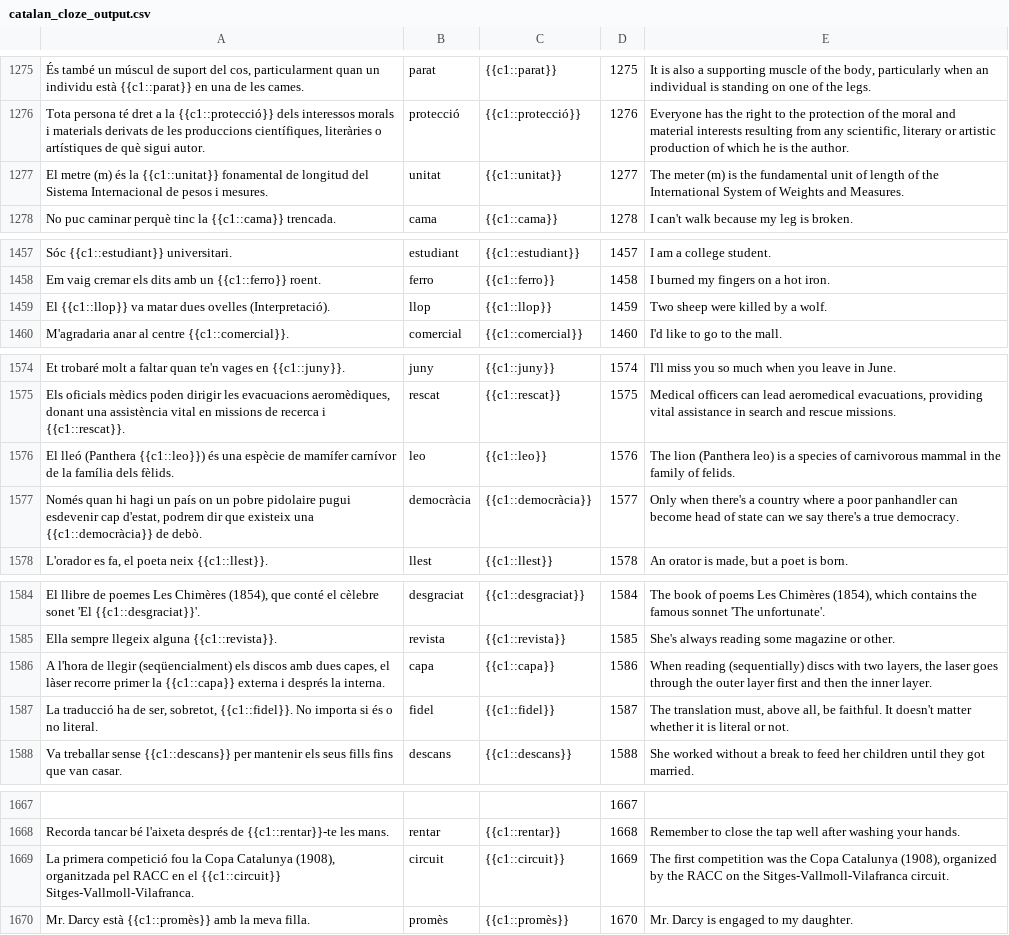
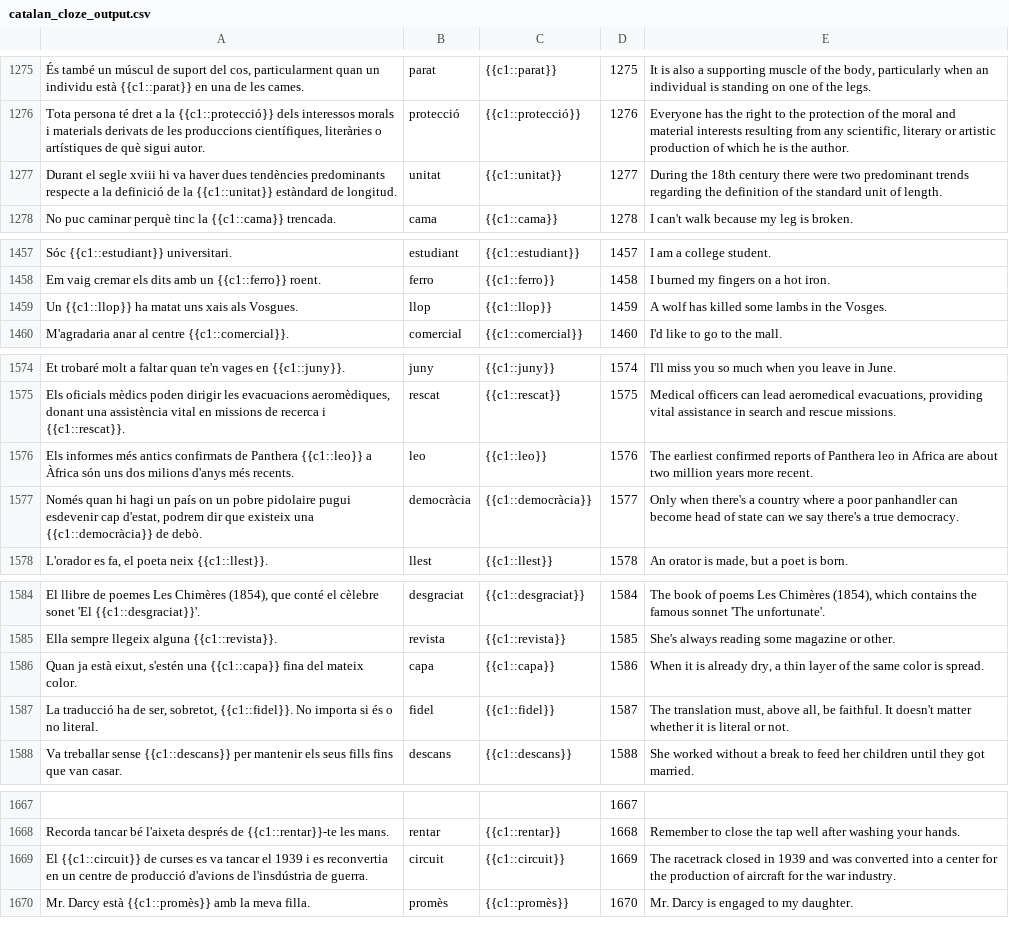
Before and after one commit to tmkeating/frequencyDictionaryCatalan, a CSV file: data/catalan_cloze_output.csv, drawn as a sheet; only a part is shown, gaps mark what is left out; the diff covers the shown part only; the diff names each change by its address in the sheet, - before the commit and + after, or states it on an @@ line.

```diff
--- a/data/catalan_cloze_output.csv
+++ b/data/catalan_cloze_output.csv
-A1277: El metre (m) és la {{c1::unitat}} fonamental de longitud del Sistema Internacional de pesos i mesures.
+A1277: Durant el segle xviii hi va haver dues tendències predominants respecte a la definició de la {{c1::unitat}} estàndard de longitud.
-E1277: The meter (m) is the fundamental unit of length of the International System of Weights and Measures.
+E1277: During the 18th century there were two predominant trends regarding the definition of the standard unit of length.
-A1459: El {{c1::llop}} va matar dues ovelles (Interpretació).
+A1459: Un {{c1::llop}} ha matat uns xais als Vosgues.
-E1459: Two sheep were killed by a wolf.
+E1459: A wolf has killed some lambs in the Vosges.
-A1576: El lleó (Panthera {{c1::leo}}) és una espècie de mamífer carnívor de la família dels fèlids.
+A1576: Els informes més antics confirmats de Panthera {{c1::leo}} a Àfrica són uns dos milions d'anys més recents.
-E1576: The lion (Panthera leo) is a species of carnivorous mammal in the family of felids.
+E1576: The earliest confirmed reports of Panthera leo in Africa are about two million years more recent.
-A1586: A l'hora de llegir (seqüencialment) els discos amb dues capes, el làser recorre primer la {{c1::capa}} externa i després la interna.
+A1586: Quan ja està eixut, s'estén una {{c1::capa}} fina del mateix color.
-E1586: When reading (sequentially) discs with two layers, the laser goes through the outer layer first and then the inner layer.
+E1586: When it is already dry, a thin layer of the same color is spread.
-A1669: La primera competició fou la Copa Catalunya (1908), organitzada pel RACC en el {{c1::circuit}} Sitges-Vallmoll-Vilafranca.
+A1669: El {{c1::circuit}} de curses es va tancar el 1939 i es reconvertia en un centre de producció d'avions de l'insdústria de guerra.
-E1669: The first competition was the Copa Catalunya (1908), organized by the RACC on the Sitges-Vallmoll-Vilafranca circuit.
+E1669: The racetrack closed in 1939 and was converted into a center for the production of aircraft for the war industry.
```
Also changed, not shown: 1 added row, 1 removed row and 30 edited cells elsewhere in this file, 1 other file.
